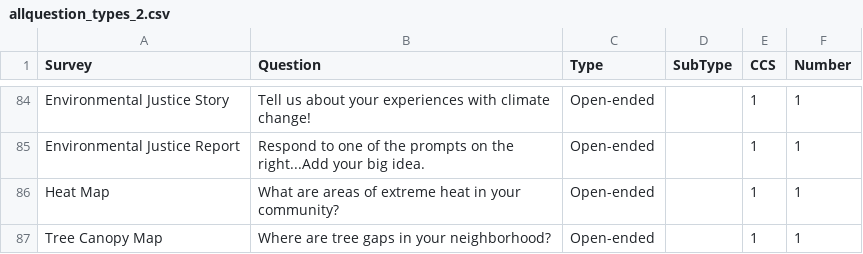
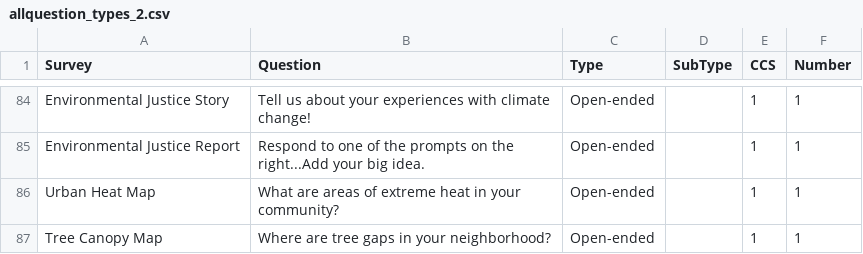
Before and after one commit to madcollab-jrg/ccs-map, a CSV file: pages/components/survey_questions/allquestion_types_2.csv, drawn as a sheet; only a part is shown, gaps mark what is left out.

```diff
--- a/pages/components/survey_questions/allquestion_types_2.csv
+++ b/pages/components/survey_questions/allquestion_types_2.csv
@@ -85,3 +85,3 @@ Environmental Justice Story,Tell us about your experiences with climate change!,
 Environmental Justice Report,Respond to one of the prompts on the right...Add your big idea.,Open-ended,,1,1
-Heat Map,What are areas of extreme heat in your community?,Open-ended,,1,1
+Urban Heat Map,What are areas of extreme heat in your community?,Open-ended,,1,1
 Tree Canopy Map,Where are tree gaps in your neighborhood?,Open-ended,,1,1
```
Also changed, not shown: survey_questions/allquestion_types_2.csv, 5 other files.
